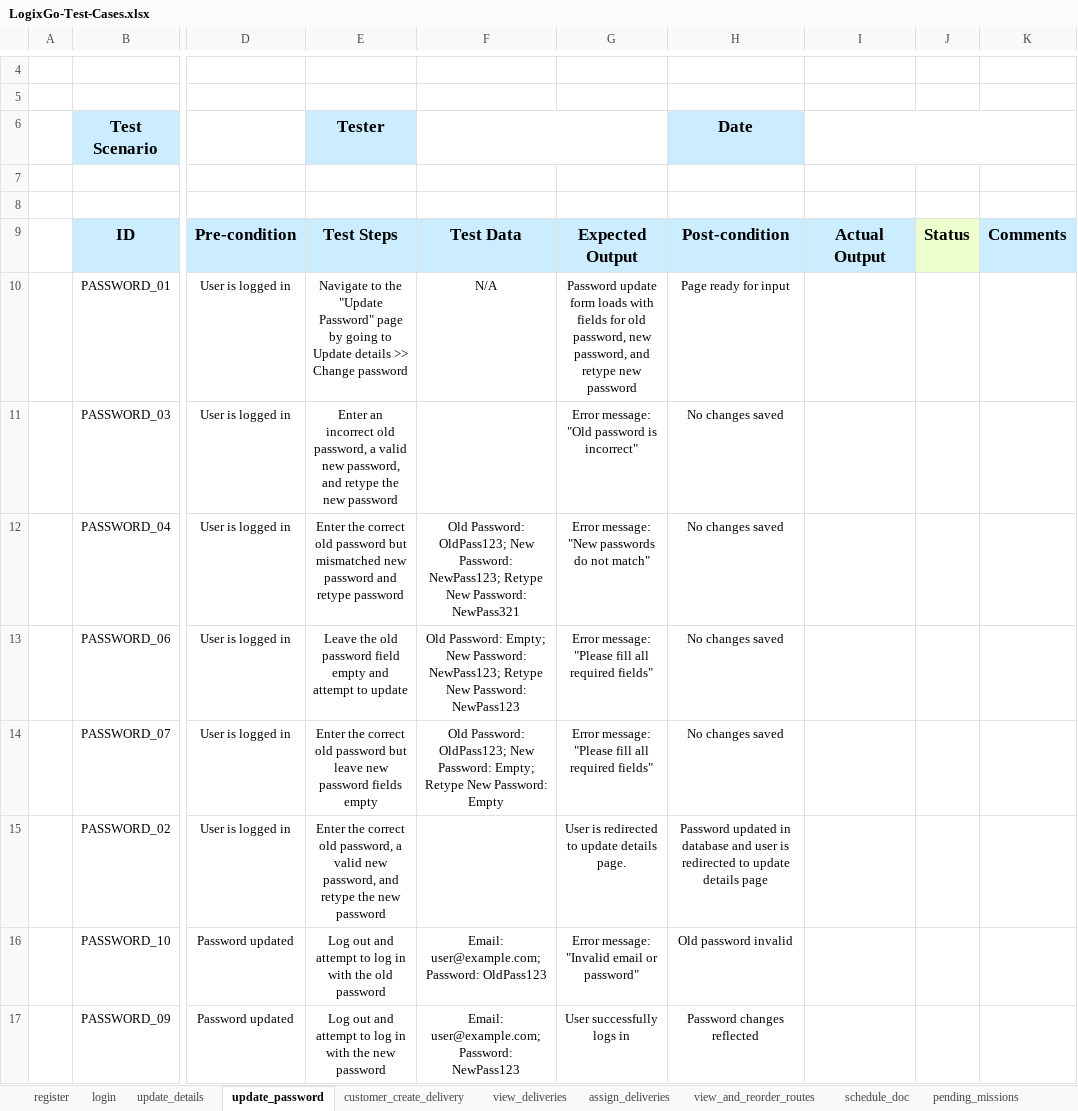
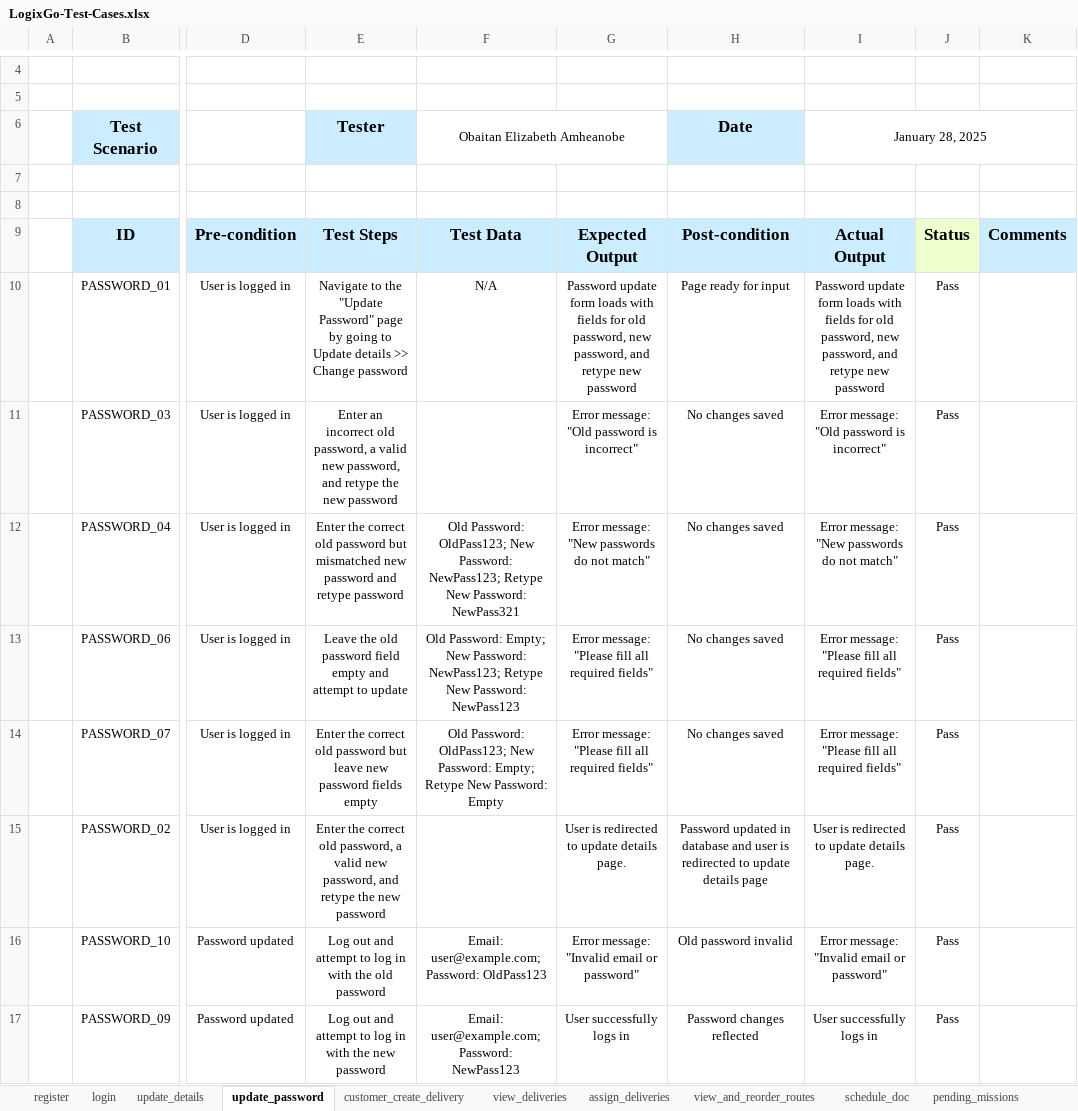
Before and after one commit to oyinlola007/LogixGo, an Excel workbook: LogixGo-Test-Cases.xlsx, sheet update_password, drawn as a sheet; only a part is shown, gaps mark what is left out; values as stored, in another font and other column widths than the file's, no borders; charts and pictures not drawn; the diff names each change by its address in the sheet, - before the commit and + after, or states it on an @@ line.

```diff
--- a/LogixGo-Test-Cases.xlsx (sheet update_password)
+++ b/LogixGo-Test-Cases.xlsx (sheet update_password)
-F6: (empty)
+F6: Obaitan Elizabeth Amheanobe
-I6: (empty)
+I6: January 28, 2025
-I10 (January 28, 2025): (empty)
+I10 (January 28, 2025): Password update form loads with fields for old password, new password, and retype new password
-J10:J17: (empty)
+J10:J17: Pass
-I11 (January 28, 2025): (empty)
+I11 (January 28, 2025): Error message: "Old password is incorrect"
-I12 (January 28, 2025): (empty)
+I12 (January 28, 2025): Error message: "New passwords do not match"
-I13:I14 (January 28, 2025): (empty)
+I13:I14 (January 28, 2025): Error message: "Please fill all required fields"
-I15 (January 28, 2025): (empty)
+I15 (January 28, 2025): User is redirected to update details page.
-I16 (January 28, 2025): (empty)
+I16 (January 28, 2025): Error message: "Invalid email or password"
-I17 (January 28, 2025): (empty)
+I17 (January 28, 2025): User successfully logs in
```
Also changed, not shown: sheet customer_create_delivery, sheet register, sheet login, sheet pending_missions, sheet past_missions, sheet update_details, 4 more sheets, 3 other files.
